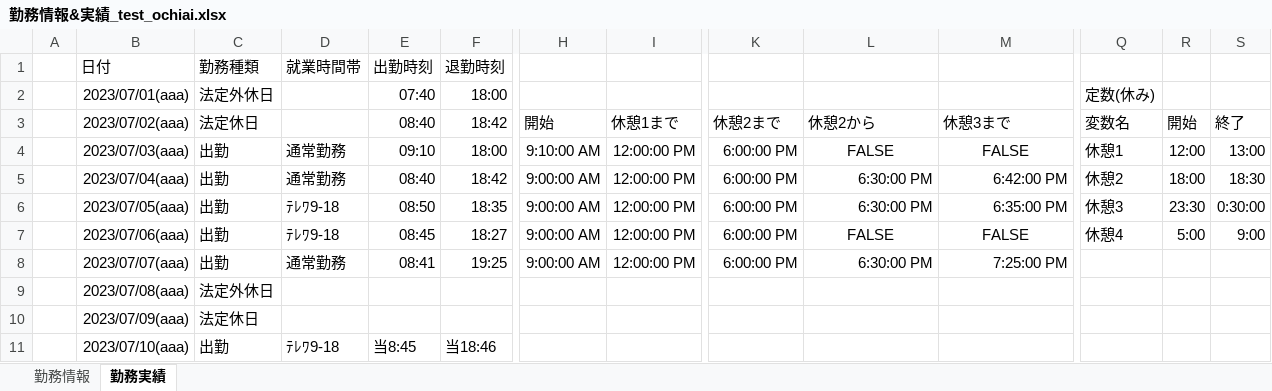
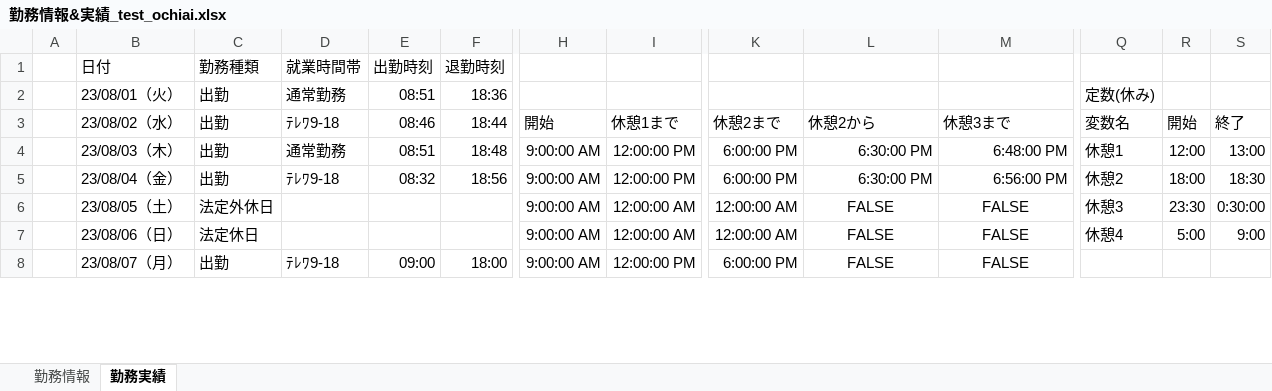
Before and after one commit to ou-tenda/TKAutomation, an Excel workbook: 事前設定/勤務情報&実績_test_ochiai.xlsx, sheet 勤務実績, drawn as a sheet; only a part is shown, gaps mark what is left out; values as stored, in another font and other column widths than the file's, no borders; removed rows and columns are numbered as before the commit, all else as after; rows hold the shown columns only; the diff covers the shown part only; the diff names each change by its address in the sheet, - before the commit and + after, or states it on an @@ line.

```diff
--- a/事前設定/勤務情報&実績_test_ochiai.xlsx (sheet 勤務実績)
+++ b/事前設定/勤務情報&実績_test_ochiai.xlsx (sheet 勤務実績)
-row 2:  | 2023/07/01(aaa) | 法定外休日 |  | 07:40 | 18:00 |  |  |  |  |  | 定数(休み)
+row 2:  | 23/08/01（火） | 出勤 | 通常勤務 | 08:51 | 18:36 |  |  |  |  |  | 定数(休み)
-B3 (日付): 2023/07/02(aaa)
+B3 (日付): 23/08/02（水）
-C3 (勤務種類): 法定休日
+C3 (勤務種類): 出勤
-D3 (就業時間帯): (empty)
+D3 (就業時間帯): ﾃﾚﾜ9-18
-E3 (出勤時刻): 08:40
+E3 (出勤時刻): 08:46
-F3 (退勤時刻): 18:42
+F3 (退勤時刻): 18:44
-B4 (日付): 2023/07/03(aaa)
+B4 (日付): 23/08/03（木）
-E4 (出勤時刻): 09:10
+E4 (出勤時刻): 08:51
-F4 (退勤時刻): 18:00
+F4 (退勤時刻): 18:48
-H4: 9:10:00 AM
+H4: 9:00:00 AM
-L4: FALSE
+L4: 6:30:00 PM
-L4:M4 alignment: center
+L4:M4 alignment: right
-M4: FALSE
+M4: 6:48:00 PM
-B5 (日付): 2023/07/04(aaa)
+B5 (日付): 23/08/04（金）
-D5 (就業時間帯): 通常勤務
+D5 (就業時間帯): ﾃﾚﾜ9-18
-E5 (出勤時刻): 08:40
+E5 (出勤時刻): 08:32
-F5 (退勤時刻): 18:42
+F5 (退勤時刻): 18:56
-M5: 6:42:00 PM
+M5: 6:56:00 PM
-row 6:  | 2023/07/05(aaa) | 出勤 | ﾃﾚﾜ9-18 | 08:50 | 18:35 | 9:00:00 AM | 12:00:00 PM | 6:00:00 PM | 6:30:00 PM | 6:35:00 PM | 休憩3 | 23:30 | 0:30:00
+row 6:  | 23/08/05（土） | 法定外休日 |  |  |  | 9:00:00 AM | 12:00:00 AM | 12:00:00 AM | FALSE | FALSE | 休憩3 | 23:30 | 0:30:00
+row 7:  | 23/08/06（日） | 法定休日 |  |  |  | 9:00:00 AM | 12:00:00 AM | 12:00:00 AM | FALSE | FALSE | 休憩4 | 5:00 | 9:00
-B8 (日付): 2023/07/06(aaa)
+B8 (日付): 23/08/07（月）
-E8 (出勤時刻): 08:45
+E8 (出勤時刻): 09:00
-F8 (退勤時刻): 18:27
+F8 (退勤時刻): 18:00
-Q8: 休憩4
+Q8: (empty)
-R8: 5:00
+R8: (empty)
-S8: 9:00
+S8: (empty)
-row 8:  | 2023/07/07(aaa) | 出勤 | 通常勤務 | 08:41 | 19:25 | 9:00:00 AM | 12:00:00 PM | 6:00:00 PM | 6:30:00 PM | 7:25:00 PM
-row 9:  | 2023/07/08(aaa) | 法定外休日
-row 10:  | 2023/07/09(aaa) | 法定休日
-row 11:  | 2023/07/10(aaa) | 出勤 | ﾃﾚﾜ9-18 | 当8:45 | 当18:46
```
Also changed, not shown: 12 added rows, 9 removed rows and 24 edited cells elsewhere in this sheet, sheet 勤務情報, formulas that keep their value, 4 other files.
